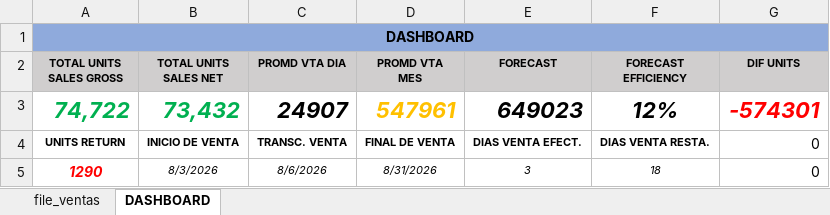
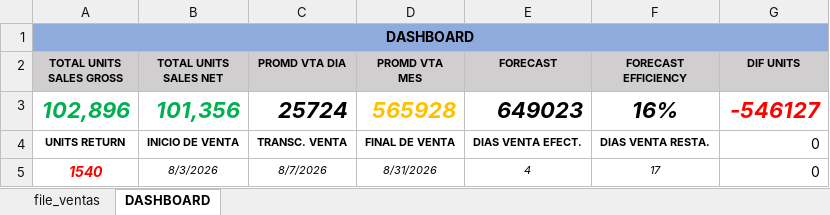
Before and after one commit to logisticasapori1-cell/dashboard-ventas, an Excel workbook: VINCULO VTS BY SKU.xlsx, sheet DASHBOARD, drawn as a sheet; values as stored, in another font and other column widths than the file's, no borders; removed rows and columns are numbered as before the commit, all else as after; the diff names each change by its address in the sheet, - before the commit and + after, or states it on an @@ line.

```diff
--- a/VINCULO VTS BY SKU.xlsx (sheet DASHBOARD)
+++ b/VINCULO VTS BY SKU.xlsx (sheet DASHBOARD)
-row 3: 74,722 | 73,432 | 24907 | 547961 | 649023 | 12% | -574301
+row 3: 102,896 | 101,356 | 25724 | 565928 | 649023 | 16% | -546127
-A5 (TOTAL UNITS SALES GROSS): 1290
+A5 (TOTAL UNITS SALES GROSS): 1540
-C5 (PROMD VTA DIA): 8/6/2026
+C5 (PROMD VTA DIA): 8/7/2026
-E5 (FORECAST): 3
+E5 (FORECAST): 4
-F5 (FORECAST EFFICIENCY): 18
+F5 (FORECAST EFFICIENCY): 17
```
Also changed, not shown: sheet file_ventas, Comparación de Venta Diaria por SKU (Julio vs Agosto).xlsx, Historico_Produccion_CREMIGURT.xlsx.
